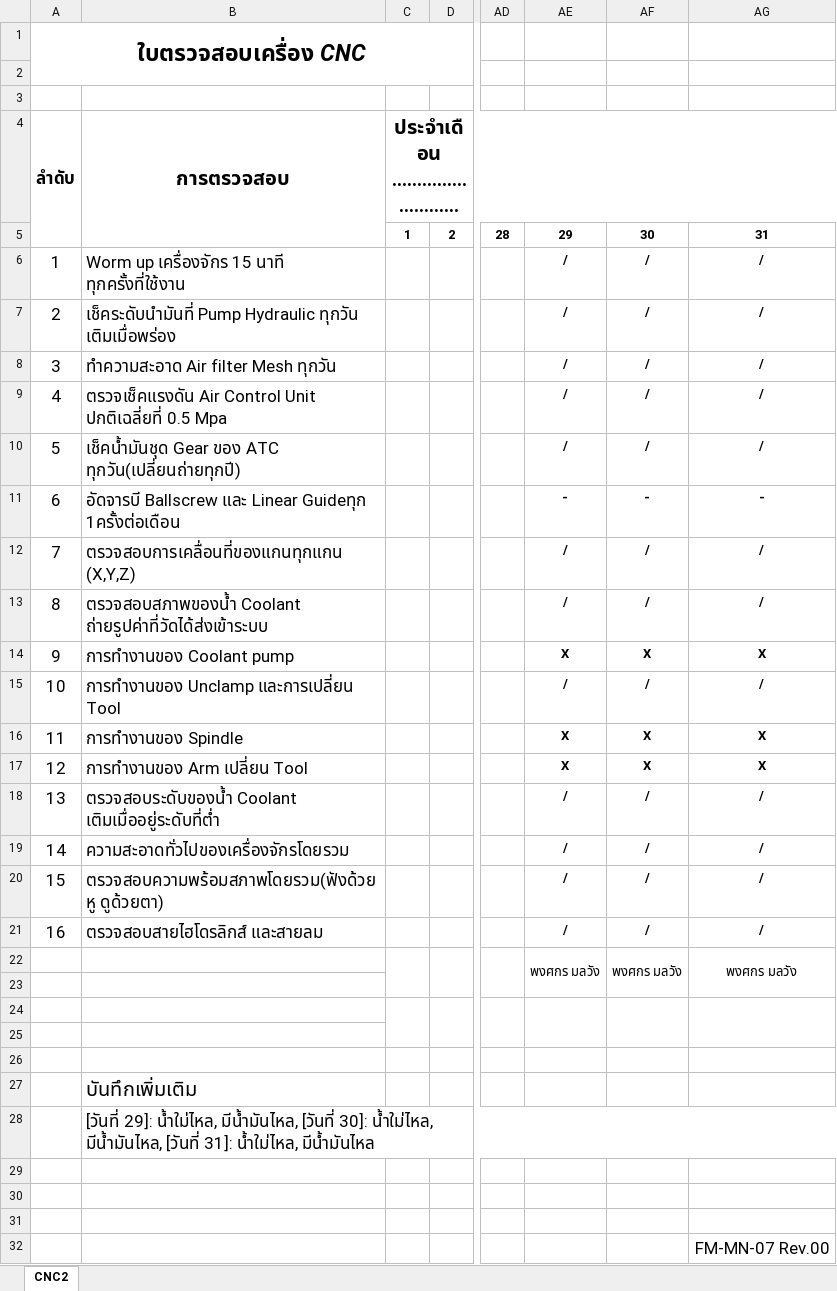
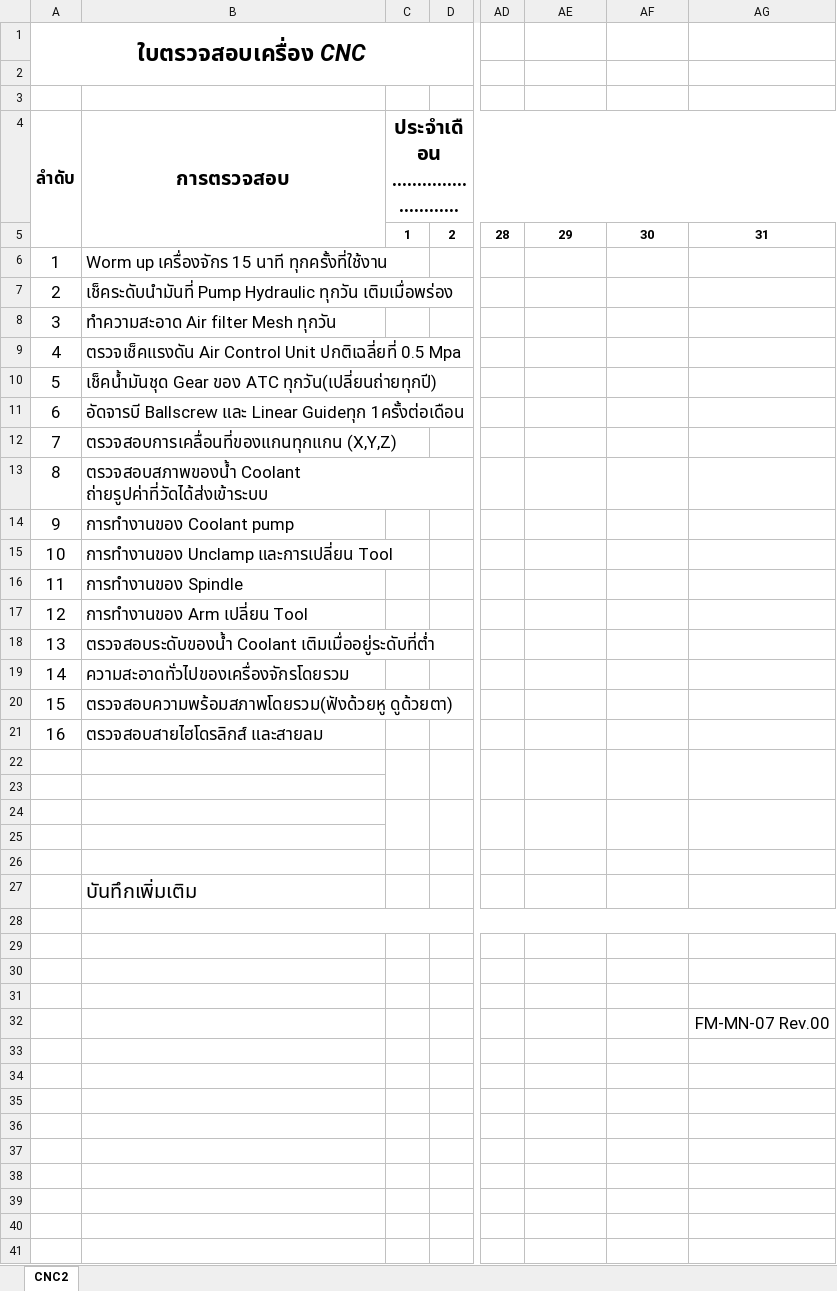
Before and after one commit to kayppc-cell/factory-maintenance-system, an Excel workbook: FM-MN-07_CNC3X-02.xlsx, sheet CNC2, drawn as a sheet; only a part is shown, gaps mark what is left out; long unchanged cells end in …; values as stored, in another font and other column widths than the file's, no borders; charts and pictures not drawn; rows hold the shown columns only; the diff names each change by its address in the sheet, - before the commit and + after, or states it on an @@ line.

Commit message:
Auto-Sync Excel CNC3X-02 Day 1

```diff
--- a/FM-MN-07_CNC3X-02.xlsx (sheet CNC2)
+++ b/FM-MN-07_CNC3X-02.xlsx (sheet CNC2)
-AE6:AE10: /
+AE6:AE10: (empty)
-AF6:AF10: /
+AF6:AF10: (empty)
-AG6:AG10: /
+AG6:AG10: (empty)
-AE11: -
+AE11: (empty)
-AF11: -
+AF11: (empty)
-AG11: -
+AG11: (empty)
-AE12:AE13: /
+AE12:AE13: (empty)
-AF12:AF13: /
+AF12:AF13: (empty)
-AG12:AG13: /
+AG12:AG13: (empty)
-AE14: X
+AE14: (empty)
-AF14: X
+AF14: (empty)
-AG14: X
+AG14: (empty)
-AE15: /
+AE15: (empty)
-AF15: /
+AF15: (empty)
-AG15: /
+AG15: (empty)
-AE16:AE17: X
+AE16:AE17: (empty)
-AF16:AF17: X
+AF16:AF17: (empty)
-AG16:AG17: X
+AG16:AG17: (empty)
-AE18:AE21: /
+AE18:AE21: (empty)
-AF18:AF21: /
+AF18:AF21: (empty)
-AG18:AG21: /
+AG18:AG21: (empty)
-row 22:  |  |  |  |  | พงศกร มลวัง | พงศกร มลวัง | พงศกร มลวัง
+row 22: (empty)
-B28 (การตรวจสอบ): [วันที่ 29]: น้ำใม่ไหล, มีน้ำมันไหล, [วันที่ 30]: น้ำใม่ไหล, มีน้ำมันไหล, [วันที่ 31]: น้ำใม่ไหล, มีน้ำมันไหล
+B28 (การตรวจสอบ): (empty)
```
